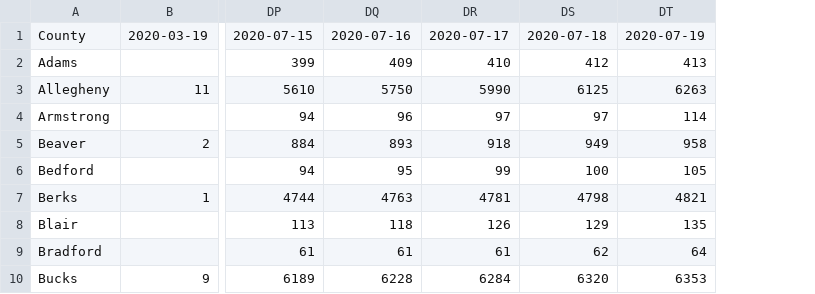
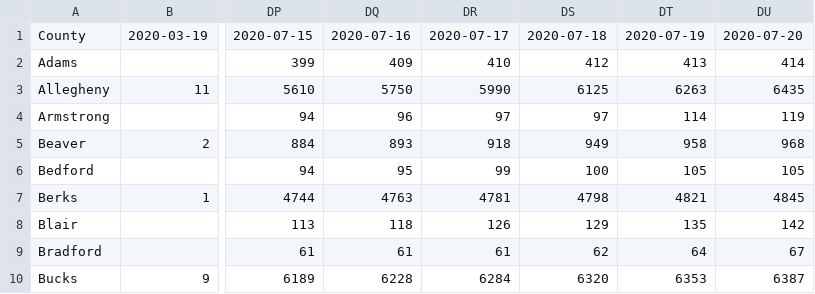
Before and after one commit to menonpg/COVID19_PA, a CSV file: timeSeries_COVID19_Cases_PACounties.csv, drawn as a sheet; only a part is shown, gaps mark what is left out; the diff names each change by its address in the sheet, - before the commit and + after, or states it on an @@ line.

```diff
--- a/timeSeries_COVID19_Cases_PACounties.csv
+++ b/timeSeries_COVID19_Cases_PACounties.csv
+column DU, rows 1-10: 2020-07-20 | 414 | 6435 | 119 | 968 | 105 | 4845 | 142 | 67 | 6387
```
Also changed, not shown: timeSeries_COVID19_Deaths_PACounties.csv.
